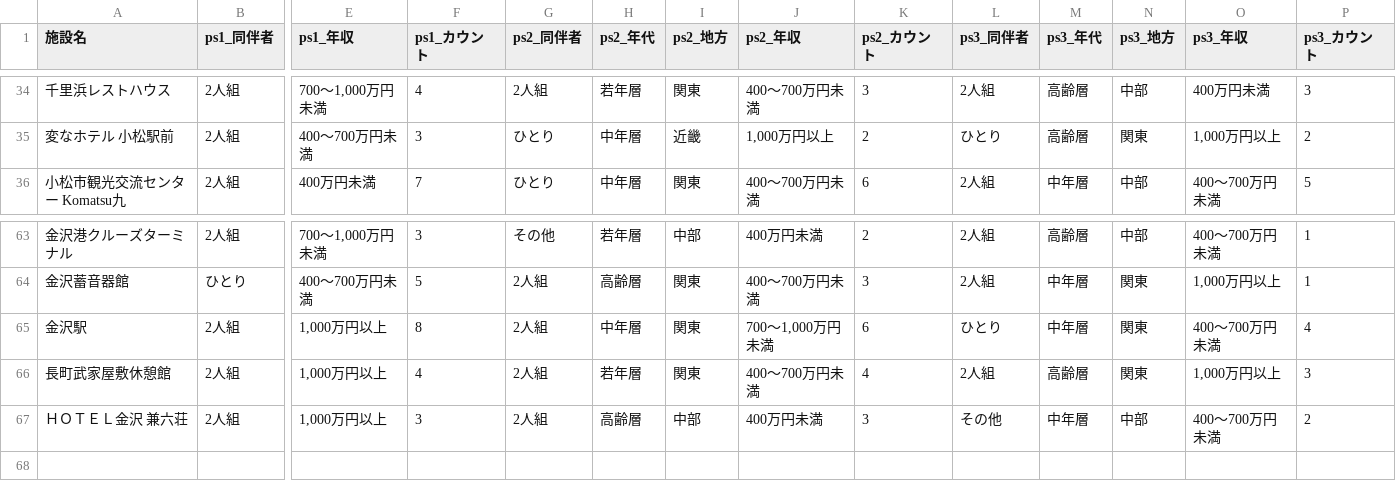
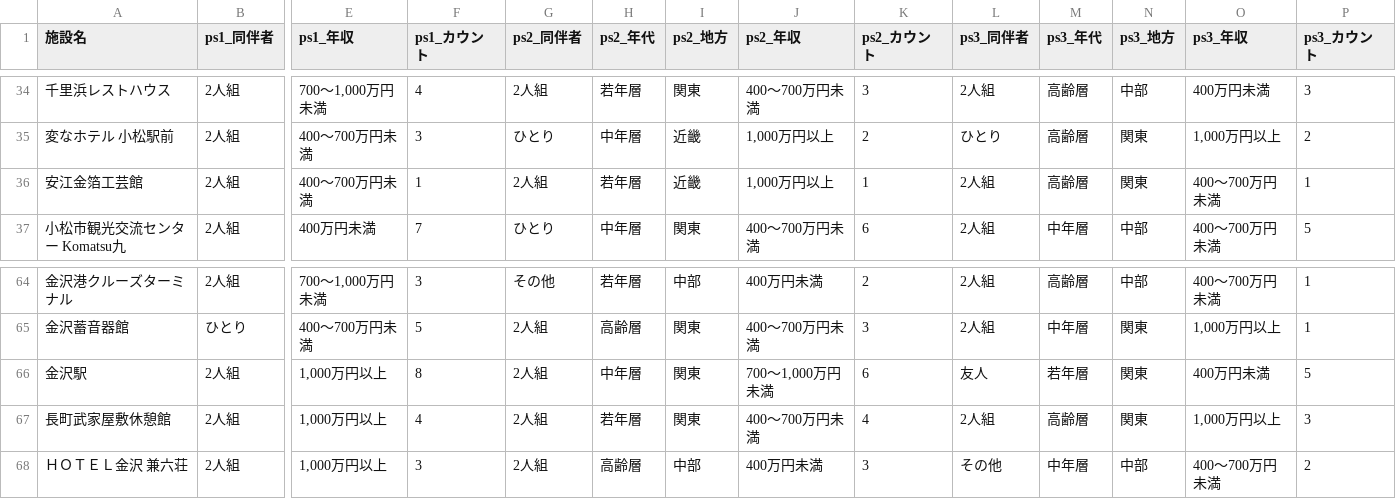
Before and after one commit to BeeB-C4N/tifo, a CSV file: milli_persona.csv, drawn as a sheet; only a part is shown, gaps mark what is left out; addresses are those after the commit; rows hold the shown columns only; the diff names each change by its address in the sheet, - before the commit and + after, or states it on an @@ line.

Commit message:
Add files via upload

```diff
--- a/milli_persona.csv
+++ b/milli_persona.csv
+row 36: 安江金箔工芸館 | 2人組 | 400～700万円未満 | 1 | 2人組 | 若年層 | 近畿 | 1,000万円以上 | 1 | 2人組 | 高齢層 | 関東 | 400～700万円未満 | 1
-L66 (ps3_同伴者): ひとり
+L66 (ps3_同伴者): 友人
-M66 (ps3_年代): 中年層
+M66 (ps3_年代): 若年層
-O66 (ps3_年収): 400～700万円未満
+O66 (ps3_年収): 400万円未満
-P66 (ps3_カウント): 4
+P66 (ps3_カウント): 5
```
